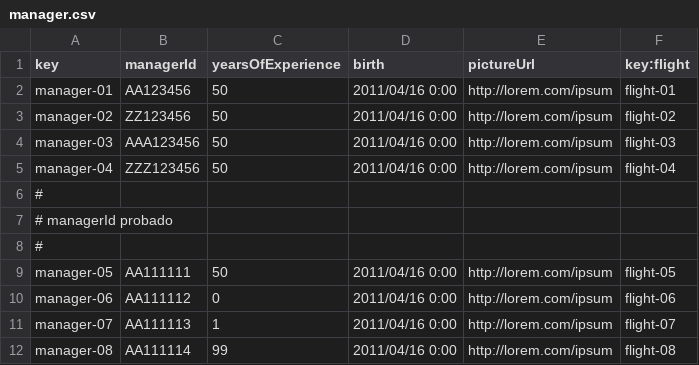
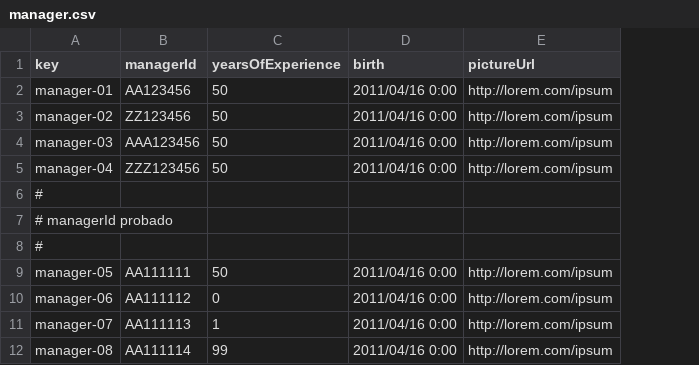
Before and after one commit to PDJ6975/Acme-ANS-D04-25.5.0, a CSV file: src/main/resources/WEB-INF/data/sample/manager.csv, drawn as a sheet; only a part is shown; the diff names each change by its address in the sheet, - before the commit and + after, or states it on an @@ line.

```diff
--- a/src/main/resources/WEB-INF/data/sample/manager.csv
+++ b/src/main/resources/WEB-INF/data/sample/manager.csv
-column F (key:flight), rows 2-12: flight-01 | flight-02 | flight-03 | flight-04 |  |  |  | flight-05 | flight-06 | flight-07 | flight-08
```
Also changed, not shown: src/main/resources/WEB-INF/data/sample/flight.csv, src/main/resources/WEB-INF/data/sample/weather.csv, 9 other files.
